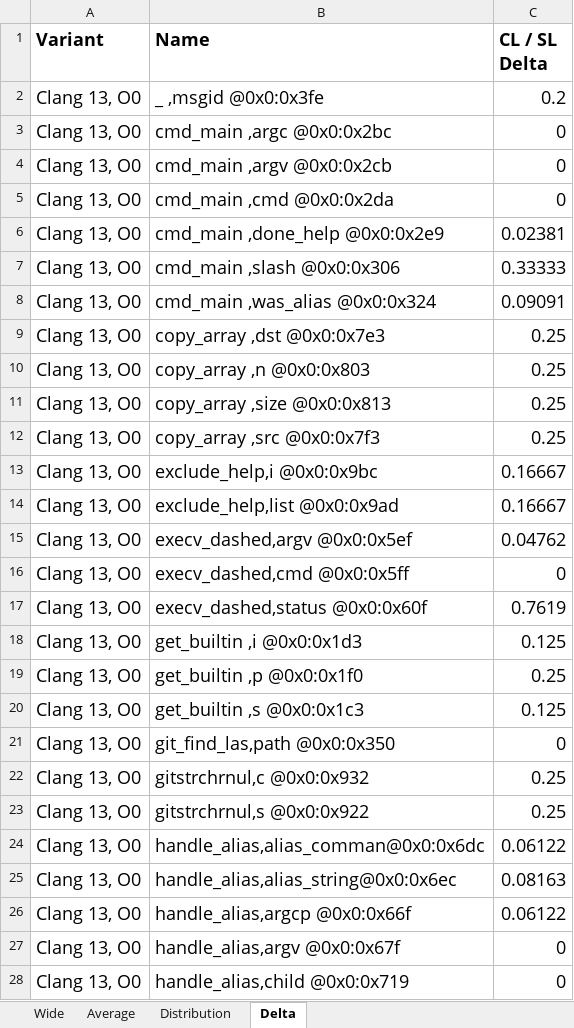
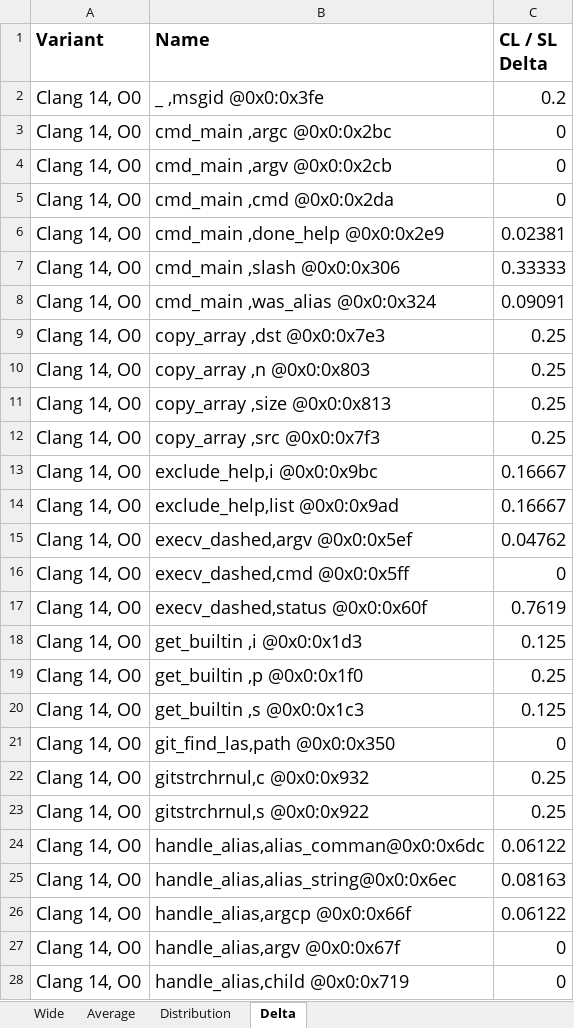
Before and after one commit to jryans/debug-info-consistency-concrete-artifact, an Excel workbook: data/git/file/git.o.xlsx, sheet Delta, drawn as a sheet; only a part is shown; values as stored, in another font and other column widths than the file's, no borders; the diff covers the shown part only; the diff names each change by its address in the sheet, - before the commit and + after, or states it on an @@ line.

Commit message:
Use Clang 14 as baseline in plots

```diff
--- a/data/git/file/git.o.xlsx (sheet Delta)
+++ b/data/git/file/git.o.xlsx (sheet Delta)
-A2:A28 (Variant): Clang 13, O0
+A2:A28 (Variant): Clang 14, O0
```
Also changed, not shown: 173 edited cells elsewhere in this sheet, sheet Distribution, sheet Wide, sheet Average, 7 other files.
